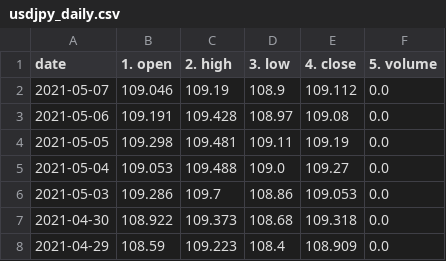
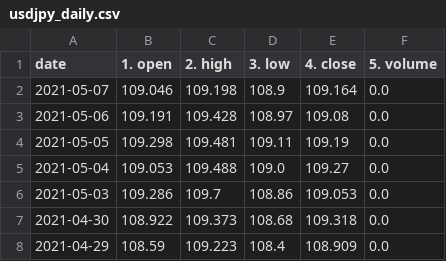
Before and after one commit to chanmoto/github.io, a CSV file: data/usdjpy_daily.csv, drawn as a sheet; only a part is shown.

```diff
--- a/data/usdjpy_daily.csv
+++ b/data/usdjpy_daily.csv
@@ -1,3 +1,3 @@
 date,1. open,2. high,3. low,4. close,5. volume
-2021-05-07,109.046,109.19,108.9,109.112,0.0
+2021-05-07,109.046,109.198,108.9,109.164,0.0
 2021-05-06,109.191,109.428,108.97,109.08,0.0
```
Also changed, not shown: data/eurusd_daily.csv, 14 other files.
